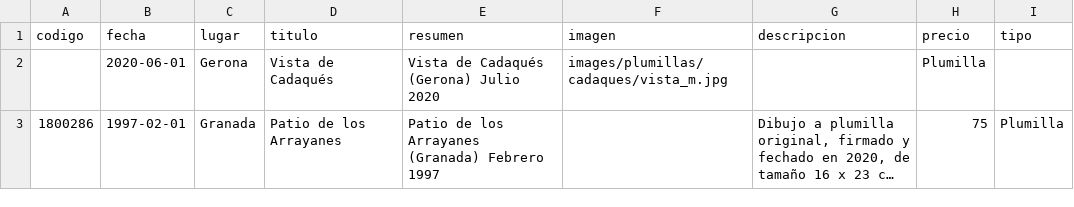
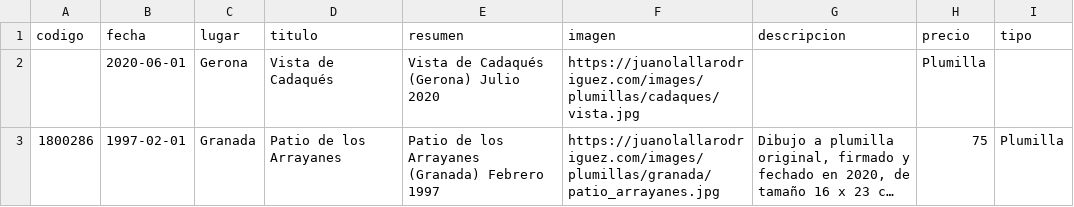
Before and after one commit to juanolallarodriguez/juanolallarodriguez, a CSV file: _data/art.csv, drawn as a sheet; long unchanged cells end in …; the diff names each change by its address in the sheet, - before the commit and + after, or states it on an @@ line.

Commit message:
Update art.csv

```diff
--- a/_data/art.csv
+++ b/_data/art.csv
-F2 (imagen): images/plumillas/cadaques/vista_m.jpg
+F2 (imagen): https://juanolallarodriguez.com/images/plumillas/cadaques/vista.jpg
-F3 (imagen): (empty)
+F3 (imagen): https://juanolallarodriguez.com/images/plumillas/granada/patio_arrayanes.jpg
```
